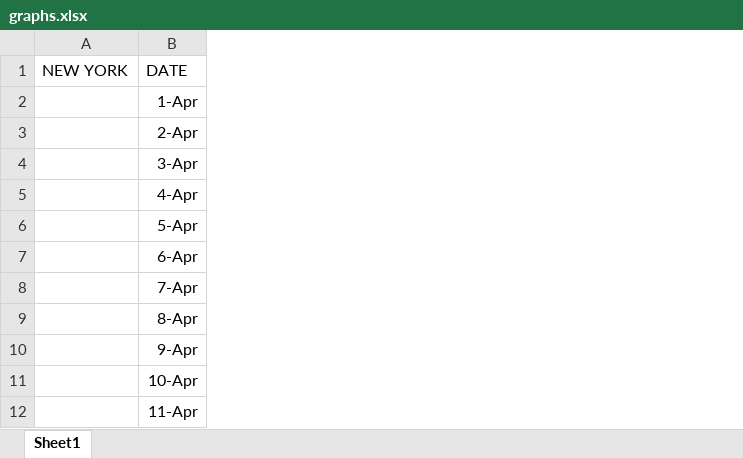
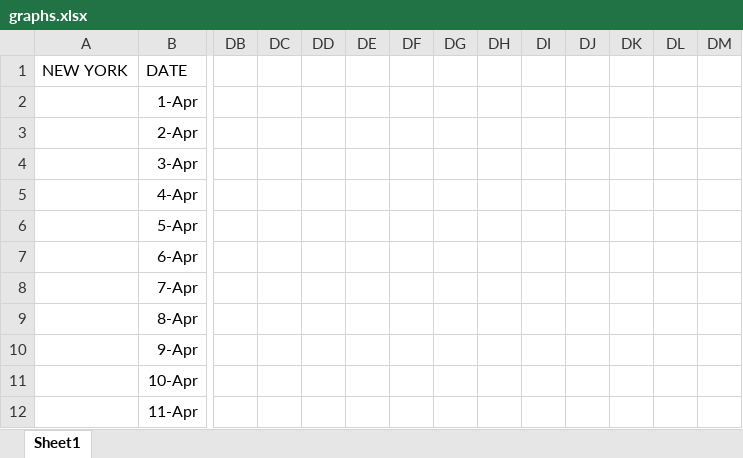
Before and after one commit to coronavirus-2020-data/coronavirus-data, an Excel workbook: other/graphs.xlsx, sheet Sheet1, drawn as a sheet; only a part is shown, gaps mark what is left out; values as stored, in another font and other column widths than the file's, no borders; charts and pictures not drawn; the diff names each change by its address in the sheet, - before the commit and + after, or states it on an @@ line.

```diff
--- a/other/graphs.xlsx (sheet Sheet1)
+++ b/other/graphs.xlsx (sheet Sheet1)
+column DB, empty
+column DC, empty
+column DD, empty
+column DE, empty
+column DF, empty
+column DG, empty
+column DH, empty
+column DI, empty
+column DJ, empty
+column DK, empty
+column DL, empty
+column DM, empty
```
Also changed, not shown: charts or pictures, 5 other files.
